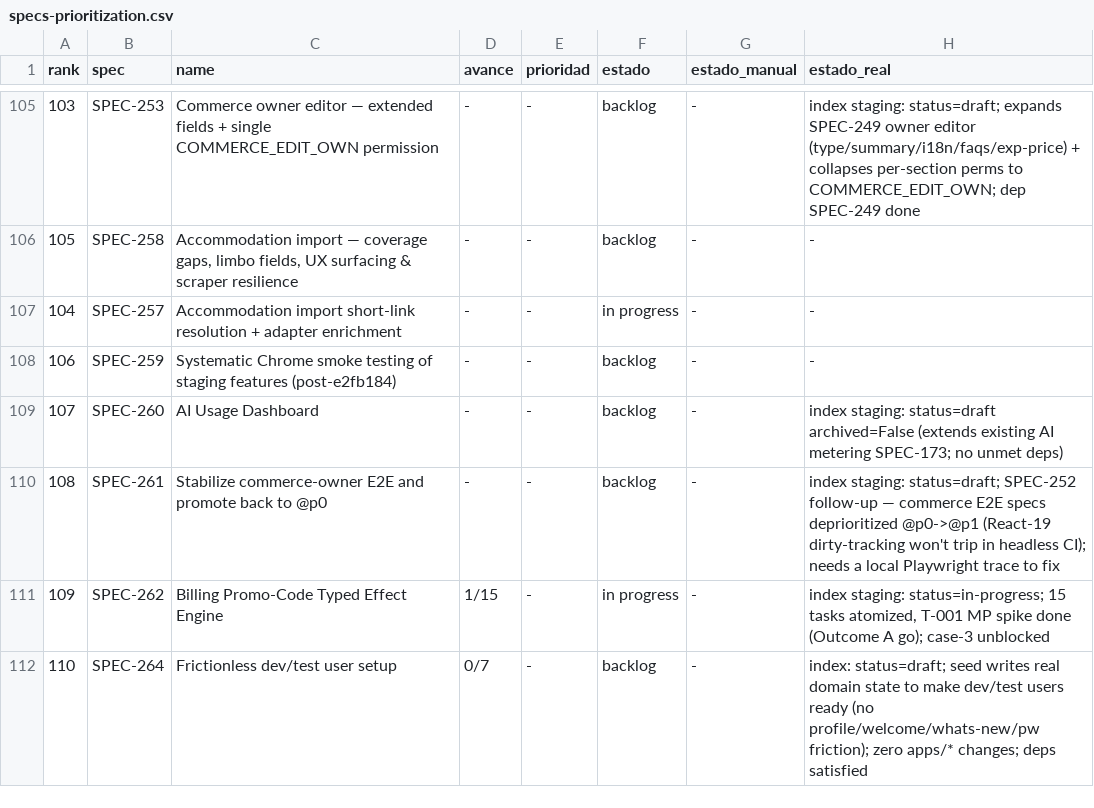
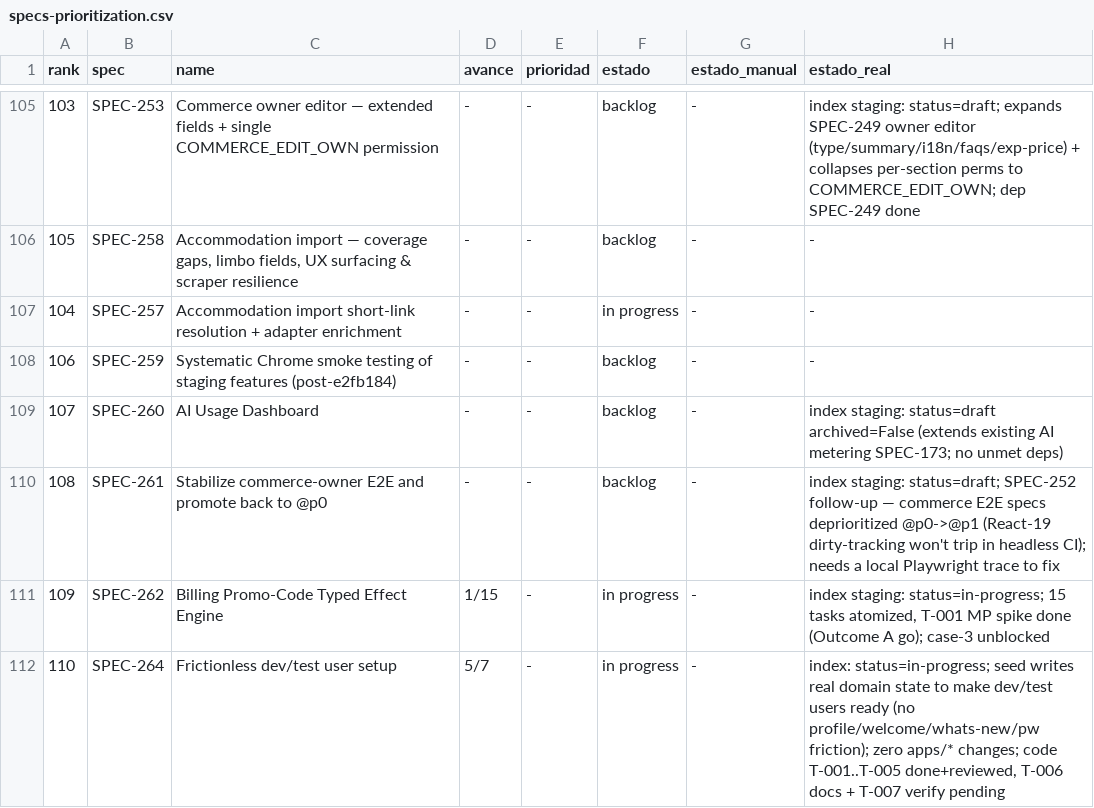
Before and after one commit to qazuor/hospeda, a CSV file: specs-prioritization.csv, drawn as a sheet; only a part is shown, gaps mark what is left out; the diff names each change by its address in the sheet, - before the commit and + after, or states it on an @@ line.

Commit message:
chore(SPEC-264): mark T-001..T-005 complete (5/7, in-progress)
Code (helper + wiring + CLI + tests) done and adversarially reviewed.
Indexes and CSV synced to in-progress 5/7. Remaining: T-006 docs,
T-007 db:fresh-dev + login verification.

```diff
--- a/specs-prioritization.csv
+++ b/specs-prioritization.csv
-D112 (avance): 0/7
+D112 (avance): 5/7
-F112 (estado): backlog
+F112 (estado): in progress
-H112 (estado_real): index: status=draft; seed writes real domain state to make dev/test users ready (no profile/welcome/whats-new/pw friction); zero apps/* changes; deps satisfied
+H112 (estado_real): index: status=in-progress; seed writes real domain state to make dev/test users ready (no profile/welcome/whats-new/pw friction); zero apps/* changes; code T-001..T-005 done+reviewed, T-006 docs + T-007 verify pending
```
Also changed, not shown: 4 other files.
